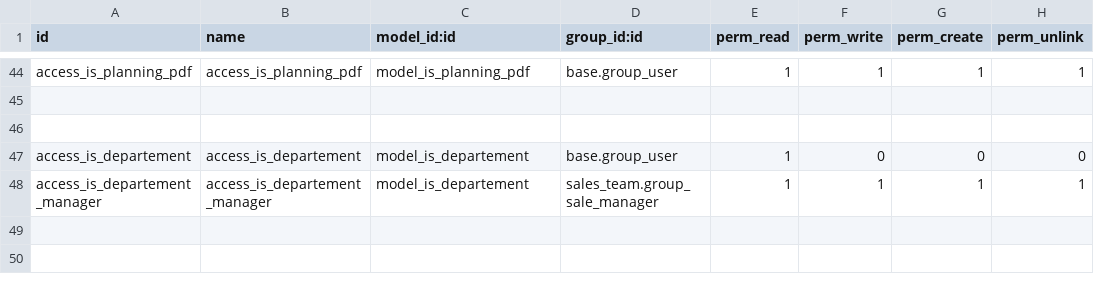
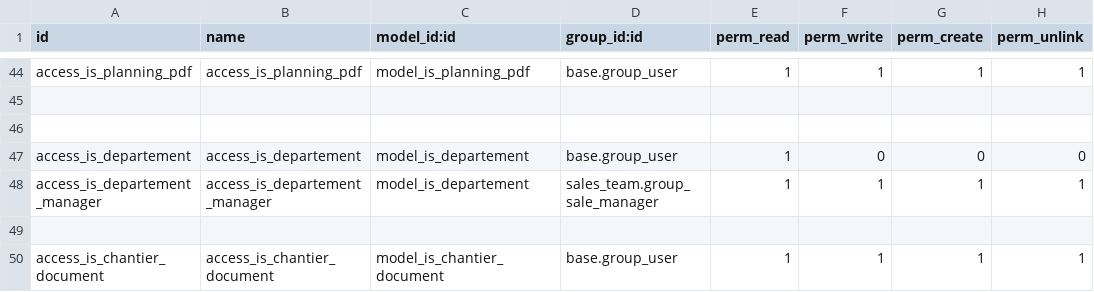
Before and after one commit to tonygalmiche/is_france_filets15, a CSV file: security/ir.model.access.csv, drawn as a sheet; only a part is shown, gaps mark what is left out.

```diff
--- a/security/ir.model.access.csv
+++ b/security/ir.model.access.csv
@@ -48 +48,3 @@ access_is_departement,access_is_departement,model_is_departement,base.group_user
 access_is_departement_manager,access_is_departement_manager,model_is_departement,sales_team.group_sale_manager,1,1,1,1
+
+access_is_chantier_document,access_is_chantier_document,model_is_chantier_document,base.group_user,1,1,1,1
```
Also changed, not shown: 4 other files.
